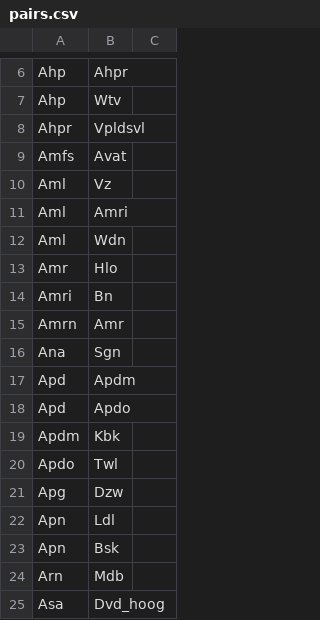
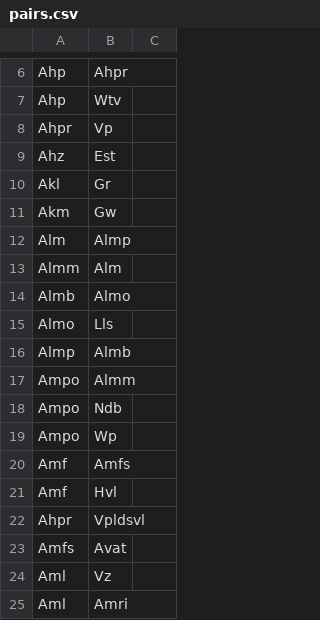
Before and after one commit to joelhaasnoot/spoortkaarthopper-data, a CSV file: routing-input/pairs.csv, drawn as a sheet; only a part is shown, gaps mark what is left out; the shorter side is filled out with more unchanged rows; the diff names each change by its address in the sheet, - before the commit and + after, or states it on an @@ line.

Commit message:
Fix station pairs gone missing

```diff
--- a/routing-input/pairs.csv
+++ b/routing-input/pairs.csv
+row 8: Ahpr | Vp
+row 9: Ahz | Est
+row 10: Akl | Gr
+row 11: Akm | Gw
+row 12: Alm | Almp
+row 13: Almm | Alm
+row 14: Almb | Almo
+row 15: Almo | Lls
+row 16: Almp | Almb
+row 17: Ampo | Almm
+row 18: Ampo | Ndb
+row 19: Ampo | Wp
+row 20: Amf | Amfs
+row 21: Amf | Hvl
```
